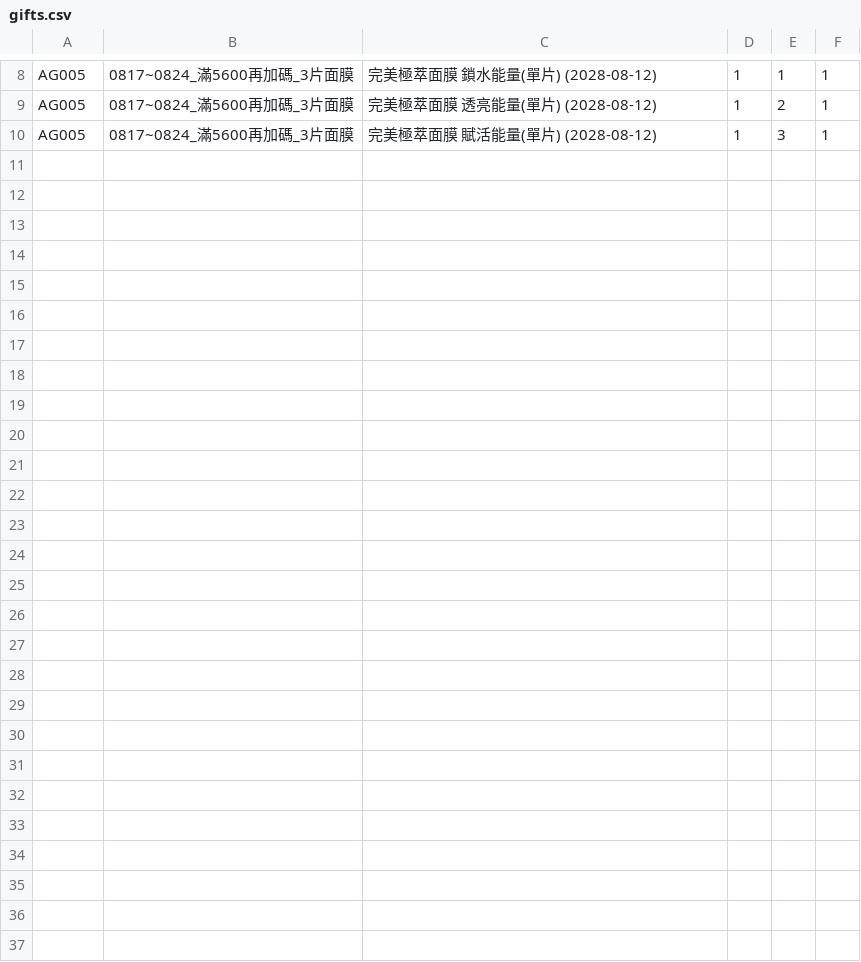
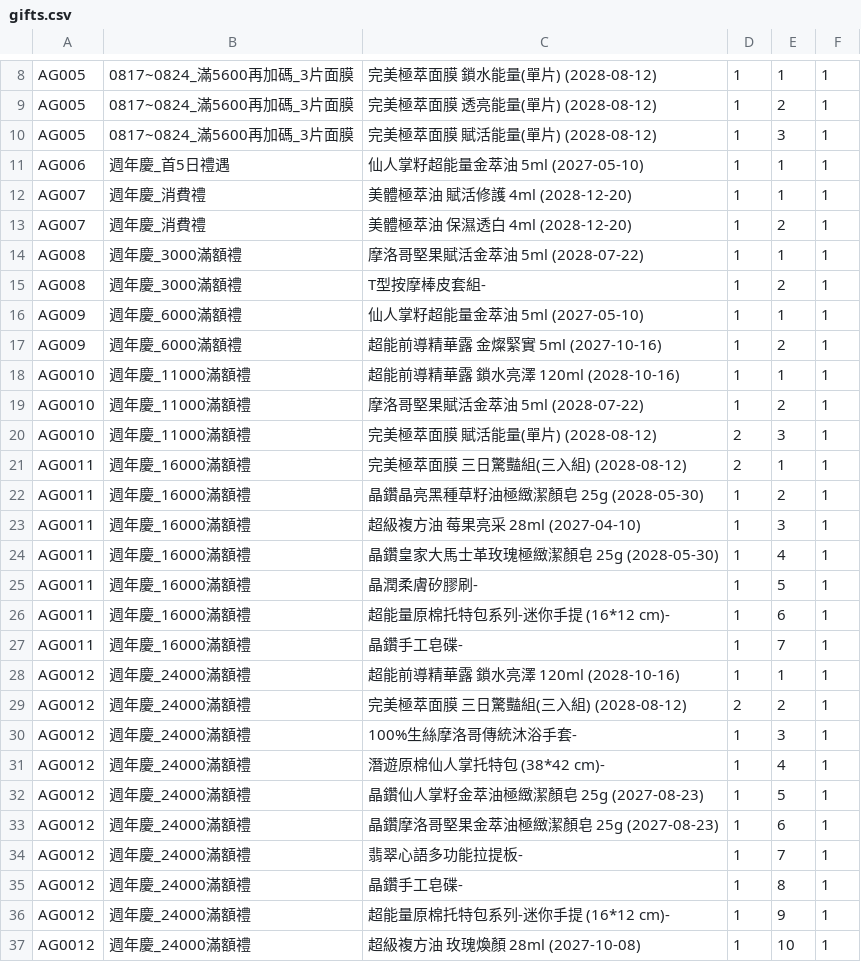
Before and after one commit to ceo-peng/pm-tools, a CSV file: data/gifts.csv, drawn as a sheet; only a part is shown, gaps mark what is left out; the diff names each change by its address in the sheet, - before the commit and + after, or states it on an @@ line.

Commit message:
Update gifts.csv

```diff
--- a/data/gifts.csv
+++ b/data/gifts.csv
+row 11: AG006 | 週年慶_首5日禮遇 | 仙人掌籽超能量金萃油 5ml (2027-05-10) | 1 | 1 | 1
+row 12: AG007 | 週年慶_消費禮 | 美體極萃油 賦活修護 4ml (2028-12-20) | 1 | 1 | 1
+row 13: AG007 | 週年慶_消費禮 | 美體極萃油 保濕透白 4ml (2028-12-20) | 1 | 2 | 1
+row 14: AG008 | 週年慶_3000滿額禮 | 摩洛哥堅果賦活金萃油 5ml (2028-07-22) | 1 | 1 | 1
+row 15: AG008 | 週年慶_3000滿額禮 | T型按摩棒皮套組- | 1 | 2 | 1
+row 16: AG009 | 週年慶_6000滿額禮 | 仙人掌籽超能量金萃油 5ml (2027-05-10) | 1 | 1 | 1
+row 17: AG009 | 週年慶_6000滿額禮 | 超能前導精華露 金燦緊實 5ml (2027-10-16) | 1 | 2 | 1
+row 18: AG0010 | 週年慶_11000滿額禮 | 超能前導精華露 鎖水亮澤 120ml (2028-10-16) | 1 | 1 | 1
+row 19: AG0010 | 週年慶_11000滿額禮 | 摩洛哥堅果賦活金萃油 5ml (2028-07-22) | 1 | 2 | 1
+row 20: AG0010 | 週年慶_11000滿額禮 | 完美極萃面膜 賦活能量(單片) (2028-08-12) | 2 | 3 | 1
+row 21: AG0011 | 週年慶_16000滿額禮 | 完美極萃面膜 三日驚豔組(三入組) (2028-08-12) | 2 | 1 | 1
+row 22: AG0011 | 週年慶_16000滿額禮 | 晶鑽晶亮黑種草籽油極緻潔顏皂 25g (2028-05-30) | 1 | 2 | 1
+row 23: AG0011 | 週年慶_16000滿額禮 | 超級複方油 莓果亮采 28ml (2027-04-10) | 1 | 3 | 1
+row 24: AG0011 | 週年慶_16000滿額禮 | 晶鑽皇家大馬士革玫瑰極緻潔顏皂 25g (2028-05-30) | 1 | 4 | 1
+row 25: AG0011 | 週年慶_16000滿額禮 | 晶潤柔膚矽膠刷- | 1 | 5 | 1
+row 26: AG0011 | 週年慶_16000滿額禮 | 超能量原棉托特包系列-迷你手提 (16*12 cm)- | 1 | 6 | 1
+row 27: AG0011 | 週年慶_16000滿額禮 | 晶鑽手工皂碟- | 1 | 7 | 1
+row 28: AG0012 | 週年慶_24000滿額禮 | 超能前導精華露 鎖水亮澤 120ml (2028-10-16) | 1 | 1 | 1
+row 29: AG0012 | 週年慶_24000滿額禮 | 完美極萃面膜 三日驚豔組(三入組) (2028-08-12) | 2 | 2 | 1
+row 30: AG0012 | 週年慶_24000滿額禮 | 100%生絲摩洛哥傳統沐浴手套- | 1 | 3 | 1
+row 31: AG0012 | 週年慶_24000滿額禮 | 潛遊原棉仙人掌托特包 (38*42 cm)- | 1 | 4 | 1
+row 32: AG0012 | 週年慶_24000滿額禮 | 晶鑽仙人掌籽金萃油極緻潔顏皂 25g (2027-08-23) | 1 | 5 | 1
+row 33: AG0012 | 週年慶_24000滿額禮 | 晶鑽摩洛哥堅果金萃油極緻潔顏皂 25g (2027-08-23) | 1 | 6 | 1
+row 34: AG0012 | 週年慶_24000滿額禮 | 翡翠心語多功能拉提板- | 1 | 7 | 1
+row 35: AG0012 | 週年慶_24000滿額禮 | 晶鑽手工皂碟- | 1 | 8 | 1
+row 36: AG0012 | 週年慶_24000滿額禮 | 超能量原棉托特包系列-迷你手提 (16*12 cm)- | 1 | 9 | 1
+row 37: AG0012 | 週年慶_24000滿額禮 | 超級複方油 玫瑰煥顏 28ml (2027-10-08) | 1 | 10 | 1
```
